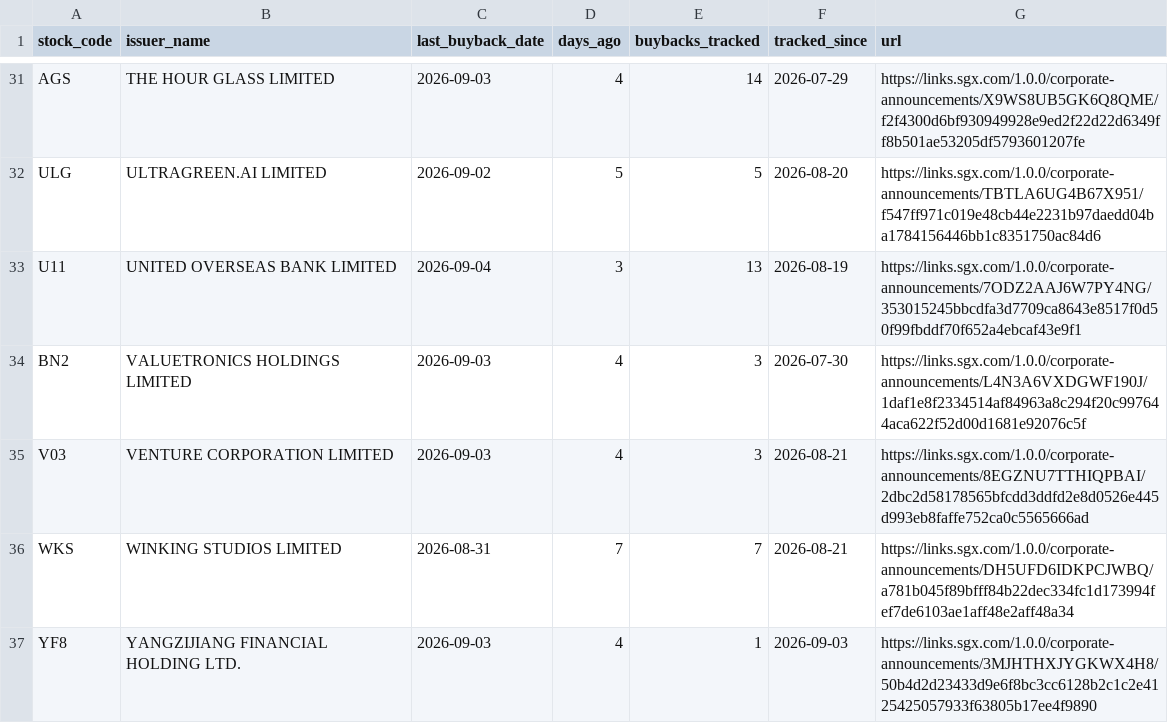
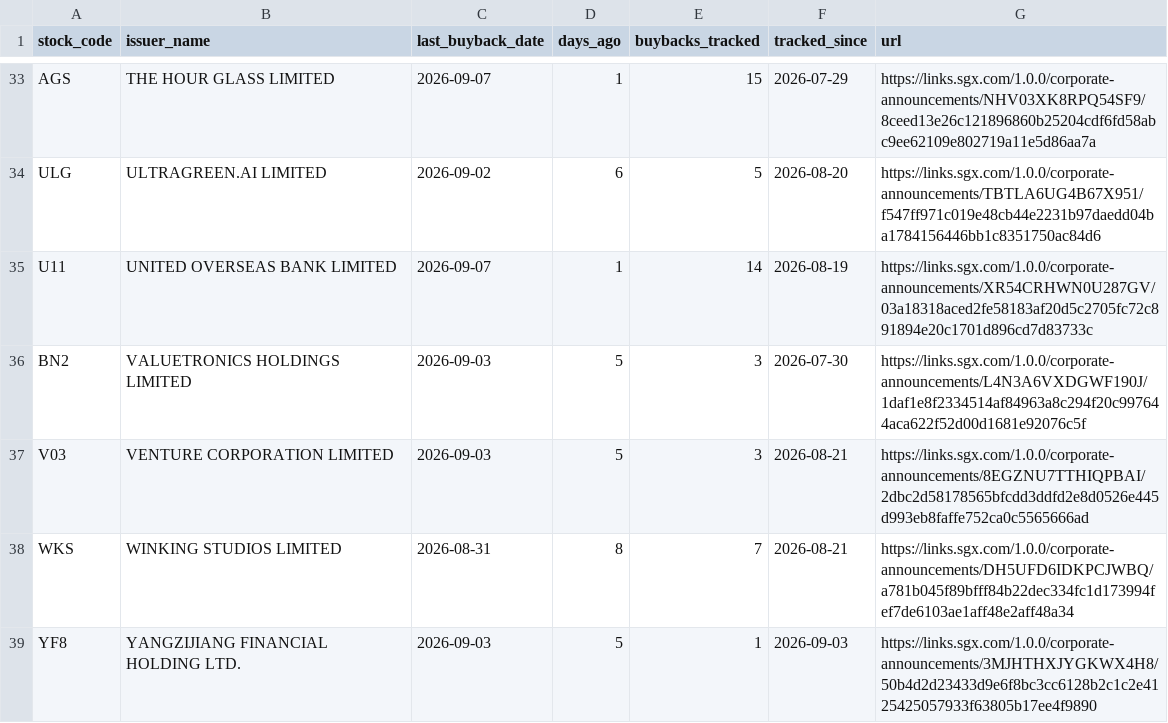
Before and after one commit to ferlyntanyj/Claude-Telegram-bot, a CSV file: output/buyback_company_summary.csv, drawn as a sheet; only a part is shown, gaps mark what is left out; addresses are those after the commit; the diff covers the shown part only; the diff names each change by its address in the sheet, - before the commit and + after, or states it on an @@ line.

```diff
--- a/output/buyback_company_summary.csv
+++ b/output/buyback_company_summary.csv
-C33 (last_buyback_date): 2026-09-03
+C33 (last_buyback_date): 2026-09-07
-D33 (days_ago): 4
+D33 (days_ago): 1
-E33 (buybacks_tracked): 14
+E33 (buybacks_tracked): 15
-G33 (url): https://links.sgx.com/1.0.0/corporate-announcements/X9WS8UB5GK6Q8QME/f2f4300d6bf930949928e9ed2f22d22d6349ff8b501ae53205df5793601207fe
+G33 (url): https://links.sgx.com/1.0.0/corporate-announcements/NHV03XK8RPQ54SF9/8ceed13e26c121896860b25204cdf6fd58abc9ee62109e802719a11e5d86aa7a
-D34 (days_ago): 5
+D34 (days_ago): 6
-C35 (last_buyback_date): 2026-09-04
+C35 (last_buyback_date): 2026-09-07
-D35 (days_ago): 3
+D35 (days_ago): 1
-E35 (buybacks_tracked): 13
+E35 (buybacks_tracked): 14
-G35 (url): https://links.sgx.com/1.0.0/corporate-announcements/7ODZ2AAJ6W7PY4NG/353015245bbcdfa3d7709ca8643e8517f0d50f99fbddf70f652a4ebcaf43e9f1
+G35 (url): https://links.sgx.com/1.0.0/corporate-announcements/XR54CRHWN0U287GV/03a18318aced2fe58183af20d5c2705fc72c891894e20c1701d896cd7d83733c
-D36:D37 (days_ago): 4
+D36:D37 (days_ago): 5
-D38 (days_ago): 7
+D38 (days_ago): 8
-D39 (days_ago): 4
+D39 (days_ago): 5
```
Also changed, not shown: 2 added rows and 62 edited cells elsewhere in this file, history/buyback_history.csv, 3 other files.
